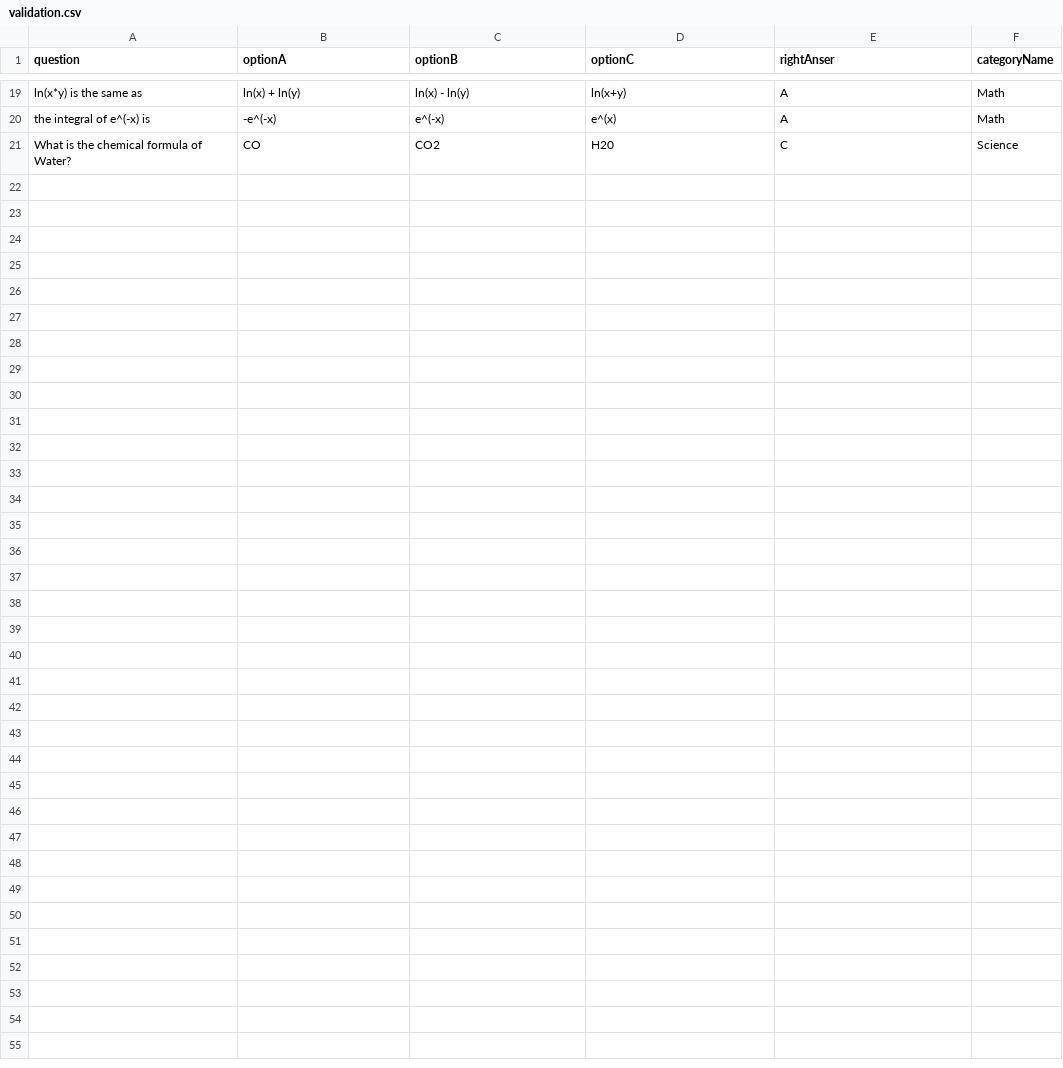
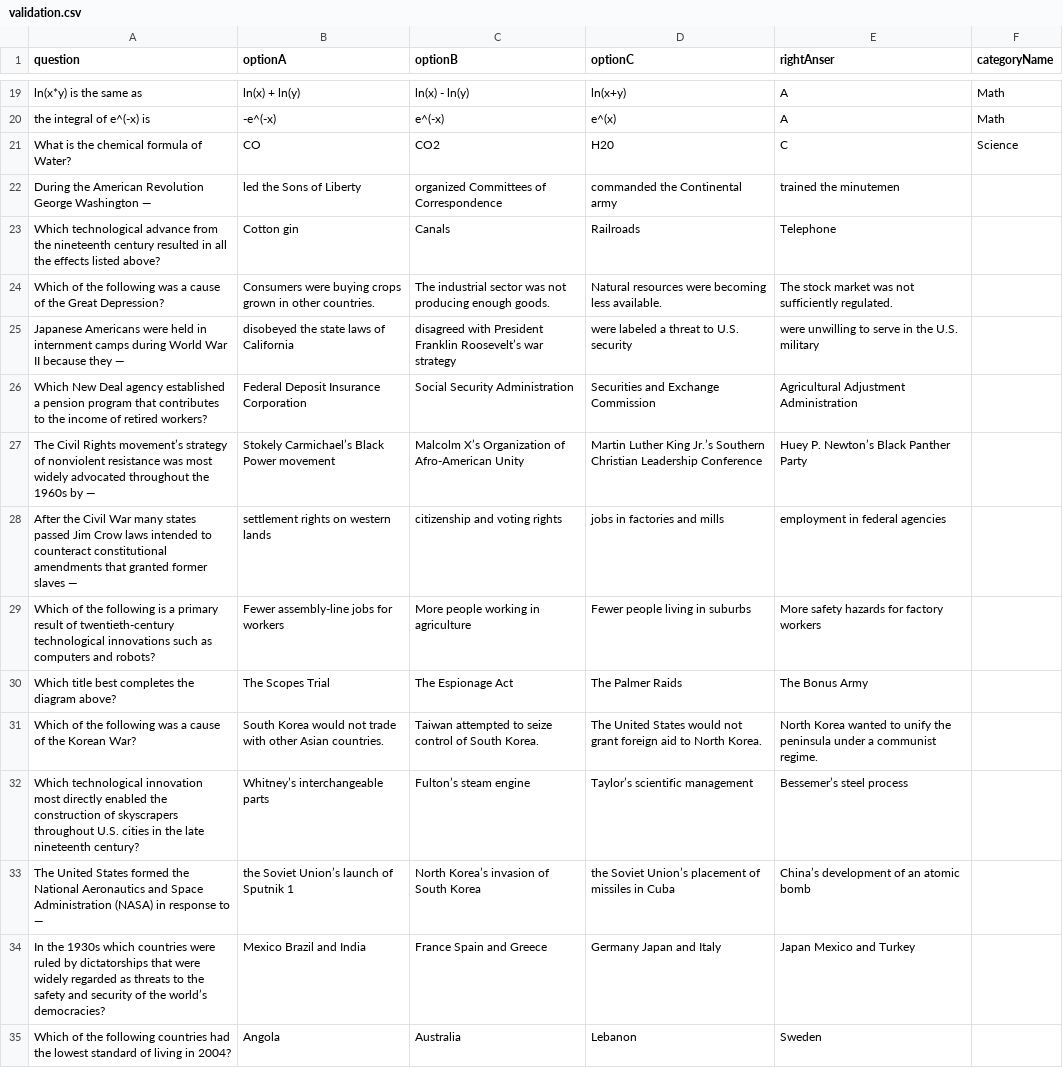
Before and after one commit to razfriman/Snap2Ask, a CSV file: Code/sql/inputFiles/validation.csv, drawn as a sheet; only a part is shown, gaps mark what is left out; the diff names each change by its address in the sheet, - before the commit and + after, or states it on an @@ line.

Commit message:
Update validation.csv

```diff
--- a/Code/sql/inputFiles/validation.csv
+++ b/Code/sql/inputFiles/validation.csv
+row 22: During the American Revolution George Washington — | led the Sons of Liberty | organized Committees of Correspondence | commanded the Continental army | trained the minutemen
+row 23: Which technological advance from the nineteenth century resulted in all the effects listed above? | Cotton gin | Canals | Railroads | Telephone
+row 24: Which of the following was a cause of the Great Depression? | Consumers were buying crops grown in other countries. | The industrial sector was not producing enough goods. | Natural resources were becoming less available. | The stock market was not sufficiently regulated.
+row 25: Japanese Americans were held in internment camps during World War II because they — | disobeyed the state laws of California | disagreed with President Franklin Roosevelt’s war strategy | were labeled a threat to U.S. security | were unwilling to serve in the U.S. military
+row 26: Which New Deal agency established a pension program that contributes to the income of retired workers? | Federal Deposit Insurance Corporation | Social Security Administration | Securities and Exchange Commission | Agricultural Adjustment Administration
+row 27: The Civil Rights movement’s strategy of nonviolent resistance was most widely advocated throughout the 1960s by — | Stokely Carmichael’s Black Power movement | Malcolm X’s Organization of Afro-American Unity | Martin Luther King Jr.’s Southern Christian Leadership Conference | Huey P. Newton’s Black Panther Party
+row 28: After the Civil War many states passed Jim Crow laws intended to counteract constitutional amendments that granted former slaves — | settlement rights on western lands | citizenship and voting rights | jobs in factories and mills | employment in federal agencies
+row 29: Which of the following is a primary result of twentieth-century technological innovations such as computers and robots? | Fewer assembly-line jobs for workers | More people working in agriculture | Fewer people living in suburbs | More safety hazards for factory workers
+row 30: Which title best completes the diagram above? | The Scopes Trial | The Espionage Act | The Palmer Raids | The Bonus Army
+row 31: Which of the following was a cause of the Korean War? | South Korea would not trade with other Asian countries. | Taiwan attempted to seize control of South Korea. | The United States would not grant foreign aid to North Korea. | North Korea wanted to unify the peninsula under a communist regime.
+row 32: Which technological innovation most directly enabled the construction of skyscrapers throughout U.S. cities in the late nineteenth century? | Whitney’s interchangeable parts | Fulton’s steam engine | Taylor’s scientific management | Bessemer’s steel process
+row 33: The United States formed the National Aeronautics and Space Administration (NASA) in response to — | the Soviet Union’s launch of Sputnik 1 | North Korea’s invasion of South Korea | the Soviet Union’s placement of missiles in Cuba | China’s development of an atomic bomb
+row 34: In the 1930s which countries were ruled by dictatorships that were widely regarded as threats to the safety and security of the world’s democracies? | Mexico Brazil and India | France Spain and Greece | Germany Japan and Italy | Japan Mexico and Turkey
+row 35: Which of the following countries had the lowest standard of living in 2004? | Angola | Australia | Lebanon | Sweden
```
